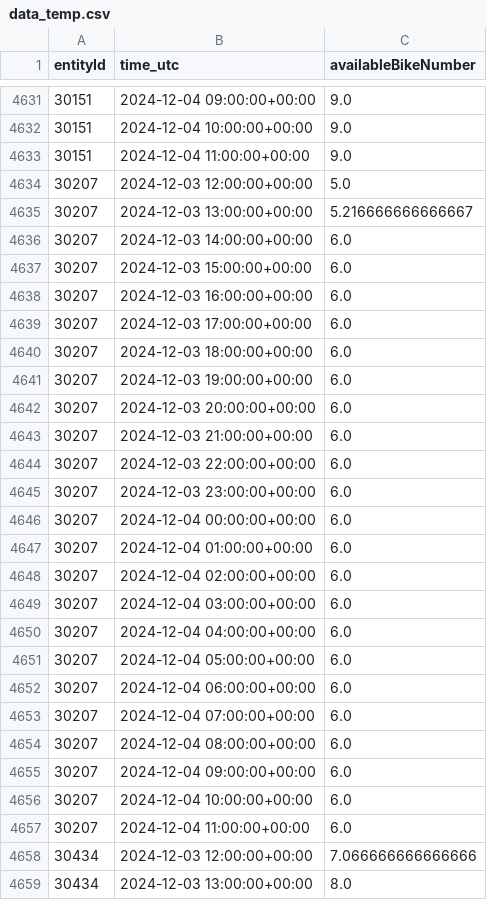
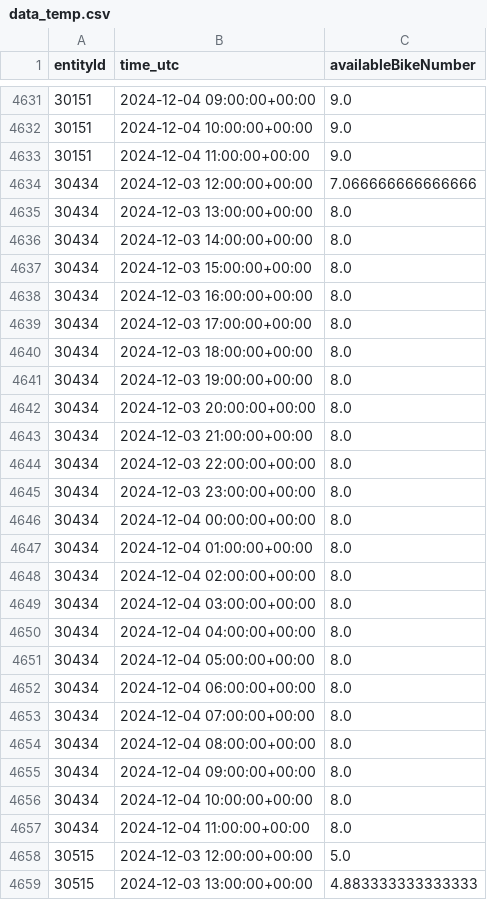
Before and after one commit to Claas99/sprottenflotte_pred_tool, a CSV file: data/data_temp.csv, drawn as a sheet; only a part is shown, gaps mark what is left out; the shorter side is filled out with more unchanged rows.

Commit message:
Update Data CSV file

```diff
--- a/data/data_temp.csv
+++ b/data/data_temp.csv
@@ -4633,26 +4633,2 @@ entityId,time_utc,availableBikeNumber
 30151,2024-12-04 11:00:00+00:00,9.0
-30207,2024-12-03 12:00:00+00:00,5.0
-30207,2024-12-03 13:00:00+00:00,5.216666666666667
-30207,2024-12-03 14:00:00+00:00,6.0
-30207,2024-12-03 15:00:00+00:00,6.0
-30207,2024-12-03 16:00:00+00:00,6.0
-30207,2024-12-03 17:00:00+00:00,6.0
-30207,2024-12-03 18:00:00+00:00,6.0
-30207,2024-12-03 19:00:00+00:00,6.0
-30207,2024-12-03 20:00:00+00:00,6.0
-30207,2024-12-03 21:00:00+00:00,6.0
-30207,2024-12-03 22:00:00+00:00,6.0
-30207,2024-12-03 23:00:00+00:00,6.0
-30207,2024-12-04 00:00:00+00:00,6.0
-30207,2024-12-04 01:00:00+00:00,6.0
-30207,2024-12-04 02:00:00+00:00,6.0
-30207,2024-12-04 03:00:00+00:00,6.0
-30207,2024-12-04 04:00:00+00:00,6.0
-30207,2024-12-04 05:00:00+00:00,6.0
-30207,2024-12-04 06:00:00+00:00,6.0
-30207,2024-12-04 07:00:00+00:00,6.0
-30207,2024-12-04 08:00:00+00:00,6.0
-30207,2024-12-04 09:00:00+00:00,6.0
-30207,2024-12-04 10:00:00+00:00,6.0
-30207,2024-12-04 11:00:00+00:00,6.0
 30434,2024-12-03 12:00:00+00:00,7.066666666666666
```
